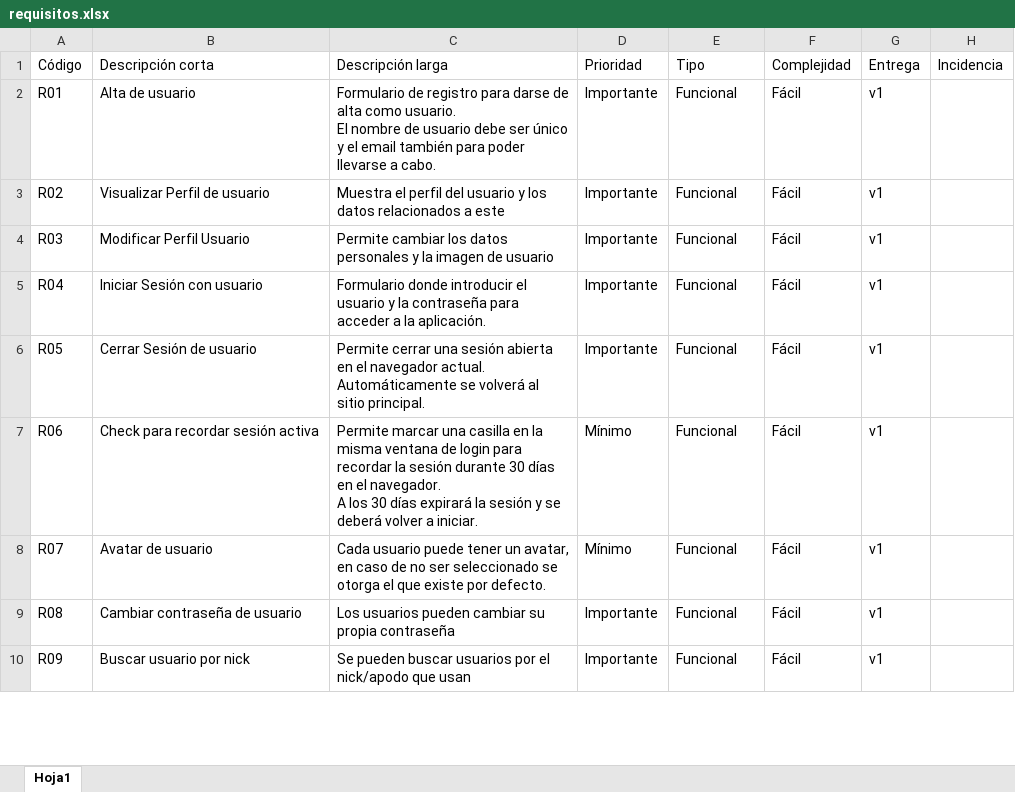
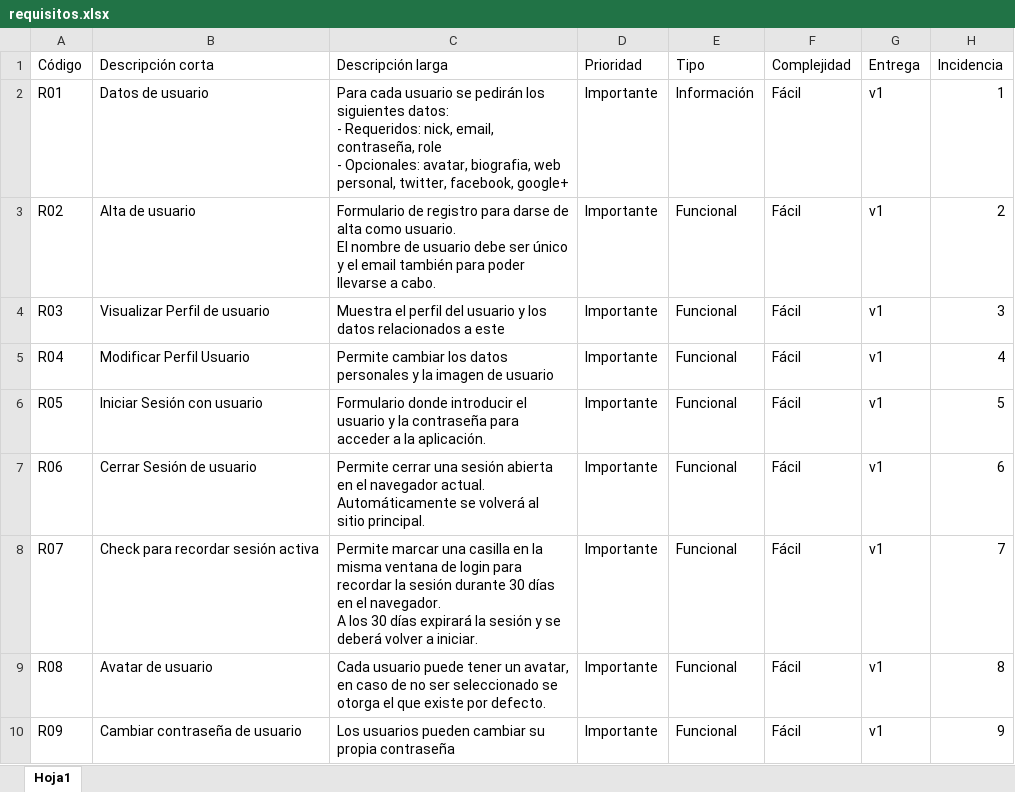
Before and after one commit to raupulus/torrentlibre, an Excel workbook: guia/requisitos.xlsx, sheet Hoja1, drawn as a sheet; only a part is shown; values as stored, in another font and other column widths than the file's, no cell formats; ↵ is a line break in a cell; the diff covers the shown part only; the diff names each change by its address in the sheet, - before the commit and + after, or states it on an @@ line.

Commit message:
Actualizo requisitos a la última revisión

```diff
--- a/guia/requisitos.xlsx (sheet Hoja1)
+++ b/guia/requisitos.xlsx (sheet Hoja1)
-B2 (Descripción corta): Alta de usuario
+B2 (Descripción corta): Datos de usuario
-C2 (Descripción larga): Formulario de registro para darse de alta como usuario. ↵ El nombre de usuario debe ser único y el email también para poder llevarse a cabo.
+C2 (Descripción larga): Para cada usuario se pedirán los siguientes datos: ↵ - Requeridos: nick, email, contraseña, role ↵ - Opcionales: avatar, biografia, web personal, twitter, facebook, google+
-E2 (Tipo): Funcional
+E2 (Tipo): Información
-H2 (Incidencia): (empty)
+H2 (Incidencia): 1
-B3 (Descripción corta): Visualizar Perfil de usuario
+B3 (Descripción corta): Alta de usuario
-C3 (Descripción larga): Muestra el perfil del usuario y los datos relacionados a este
+C3 (Descripción larga): Formulario de registro para darse de alta como usuario. ↵ El nombre de usuario debe ser único y el email también para poder llevarse a cabo.
-H3 (Incidencia): (empty)
+H3 (Incidencia): 2
-B4 (Descripción corta): Modificar Perfil Usuario
+B4 (Descripción corta): Visualizar Perfil de usuario
-C4 (Descripción larga): Permite cambiar los datos personales y la imagen de usuario
+C4 (Descripción larga): Muestra el perfil del usuario y los datos relacionados a este
-H4 (Incidencia): (empty)
+H4 (Incidencia): 3
-B5 (Descripción corta): Iniciar Sesión con usuario
+B5 (Descripción corta): Modificar Perfil Usuario
-C5 (Descripción larga): Formulario donde introducir el usuario y la contraseña para acceder a la aplicación.
+C5 (Descripción larga): Permite cambiar los datos personales y la imagen de usuario
-H5 (Incidencia): (empty)
+H5 (Incidencia): 4
-B6 (Descripción corta): Cerrar Sesión de usuario
+B6 (Descripción corta): Iniciar Sesión con usuario
-C6 (Descripción larga): Permite cerrar una sesión abierta en el navegador actual. ↵ Automáticamente se volverá al sitio principal.
+C6 (Descripción larga): Formulario donde introducir el usuario y la contraseña para acceder a la aplicación.
-H6 (Incidencia): (empty)
+H6 (Incidencia): 5
-B7 (Descripción corta): Check para recordar sesión activa
+B7 (Descripción corta): Cerrar Sesión de usuario
-C7 (Descripción larga): Permite marcar una casilla en la misma ventana de login para recordar la sesión durante 30 días en el navegador. ↵ A los 30 días expirará la sesión y se deberá volver a iniciar.
+C7 (Descripción larga): Permite cerrar una sesión abierta en el navegador actual. ↵ Automáticamente se volverá al sitio principal.
-D7:D8 (Prioridad): Mínimo
+D7:D8 (Prioridad): Importante
-H7 (Incidencia): (empty)
+H7 (Incidencia): 6
-B8 (Descripción corta): Avatar de usuario
+B8 (Descripción corta): Check para recordar sesión activa
-C8 (Descripción larga): Cada usuario puede tener un avatar, en caso de no ser seleccionado se otorga el que existe por defecto.
+C8 (Descripción larga): Permite marcar una casilla en la misma ventana de login para recordar la sesión durante 30 días en el navegador. ↵ A los 30 días expirará la sesión y se deberá volver a iniciar.
-H8 (Incidencia): (empty)
+H8 (Incidencia): 7
-B9 (Descripción corta): Cambiar contraseña de usuario
+B9 (Descripción corta): Avatar de usuario
-C9 (Descripción larga): Los usuarios pueden cambiar su propia contraseña
+C9 (Descripción larga): Cada usuario puede tener un avatar, en caso de no ser seleccionado se otorga el que existe por defecto.
-H9 (Incidencia): (empty)
+H9 (Incidencia): 8
-B10 (Descripción corta): Buscar usuario por nick
+B10 (Descripción corta): Cambiar contraseña de usuario
-C10 (Descripción larga): Se pueden buscar usuarios por el nick/apodo que usan
+C10 (Descripción larga): Los usuarios pueden cambiar su propia contraseña
-H10 (Incidencia): (empty)
+H10 (Incidencia): 9
```
Also changed, not shown: 45 added rows and 404 edited cells elsewhere in this sheet, cell formats, 2 other files.
